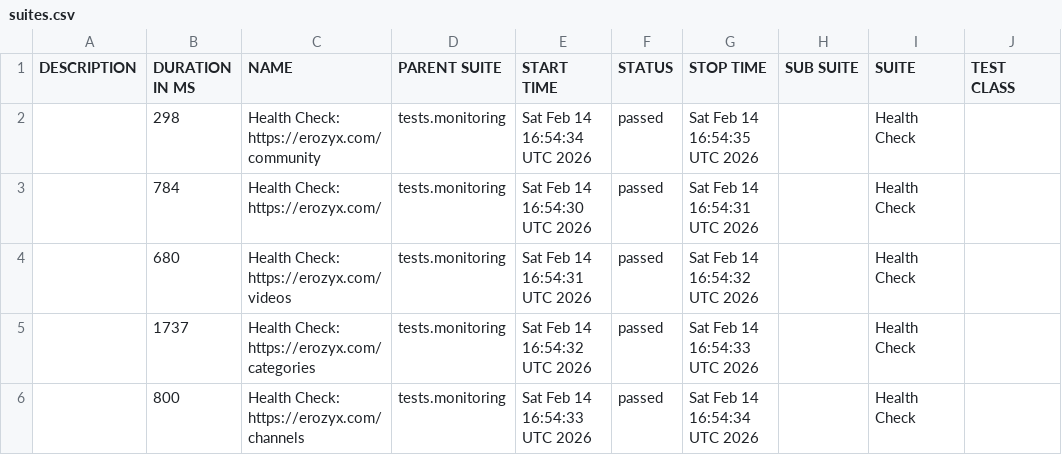
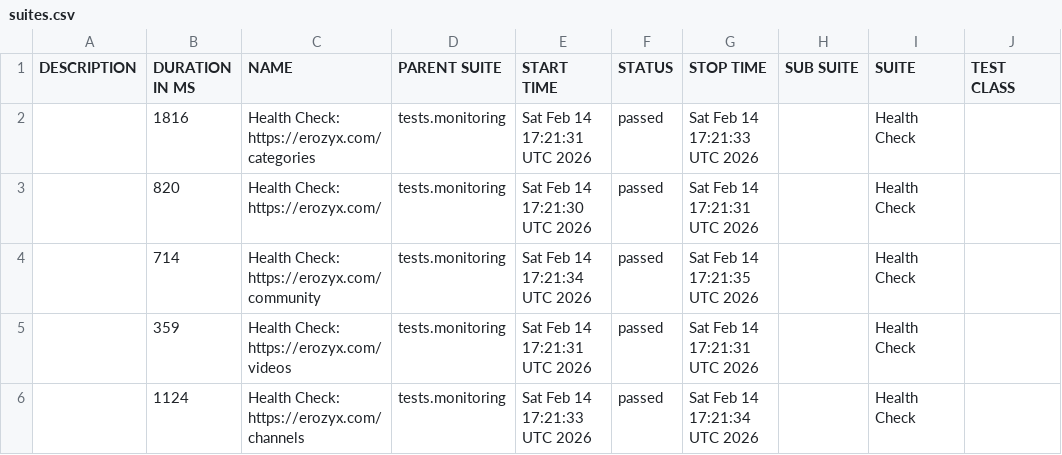
Before and after one commit to mike-novozhenov/AUTOMATION_VTUBE, a CSV file: data/suites.csv, drawn as a sheet; only a part is shown; the diff names each change by its address in the sheet, - before the commit and + after, or states it on an @@ line.

```diff
--- a/data/suites.csv
+++ b/data/suites.csv
-B2 (DURATION IN MS): 298
+B2 (DURATION IN MS): 1816
-C2 (NAME): Health Check: https://erozyx.com/community
+C2 (NAME): Health Check: https://erozyx.com/categories
-E2 (START TIME): Sat Feb 14 16:54:34 UTC 2026
+E2 (START TIME): Sat Feb 14 17:21:31 UTC 2026
-G2 (STOP TIME): Sat Feb 14 16:54:35 UTC 2026
+G2 (STOP TIME): Sat Feb 14 17:21:33 UTC 2026
-B3 (DURATION IN MS): 784
+B3 (DURATION IN MS): 820
-E3 (START TIME): Sat Feb 14 16:54:30 UTC 2026
+E3 (START TIME): Sat Feb 14 17:21:30 UTC 2026
-G3 (STOP TIME): Sat Feb 14 16:54:31 UTC 2026
+G3 (STOP TIME): Sat Feb 14 17:21:31 UTC 2026
-B4 (DURATION IN MS): 680
+B4 (DURATION IN MS): 714
-C4 (NAME): Health Check: https://erozyx.com/videos
+C4 (NAME): Health Check: https://erozyx.com/community
-E4 (START TIME): Sat Feb 14 16:54:31 UTC 2026
+E4 (START TIME): Sat Feb 14 17:21:34 UTC 2026
-G4 (STOP TIME): Sat Feb 14 16:54:32 UTC 2026
+G4 (STOP TIME): Sat Feb 14 17:21:35 UTC 2026
-B5 (DURATION IN MS): 1737
+B5 (DURATION IN MS): 359
-C5 (NAME): Health Check: https://erozyx.com/categories
+C5 (NAME): Health Check: https://erozyx.com/videos
-E5 (START TIME): Sat Feb 14 16:54:32 UTC 2026
+E5 (START TIME): Sat Feb 14 17:21:31 UTC 2026
-G5 (STOP TIME): Sat Feb 14 16:54:33 UTC 2026
+G5 (STOP TIME): Sat Feb 14 17:21:31 UTC 2026
-B6 (DURATION IN MS): 800
+B6 (DURATION IN MS): 1124
-E6 (START TIME): Sat Feb 14 16:54:33 UTC 2026
+E6 (START TIME): Sat Feb 14 17:21:33 UTC 2026
-G6 (STOP TIME): Sat Feb 14 16:54:34 UTC 2026
+G6 (STOP TIME): Sat Feb 14 17:21:34 UTC 2026
```
Also changed, not shown: 41 other files.
